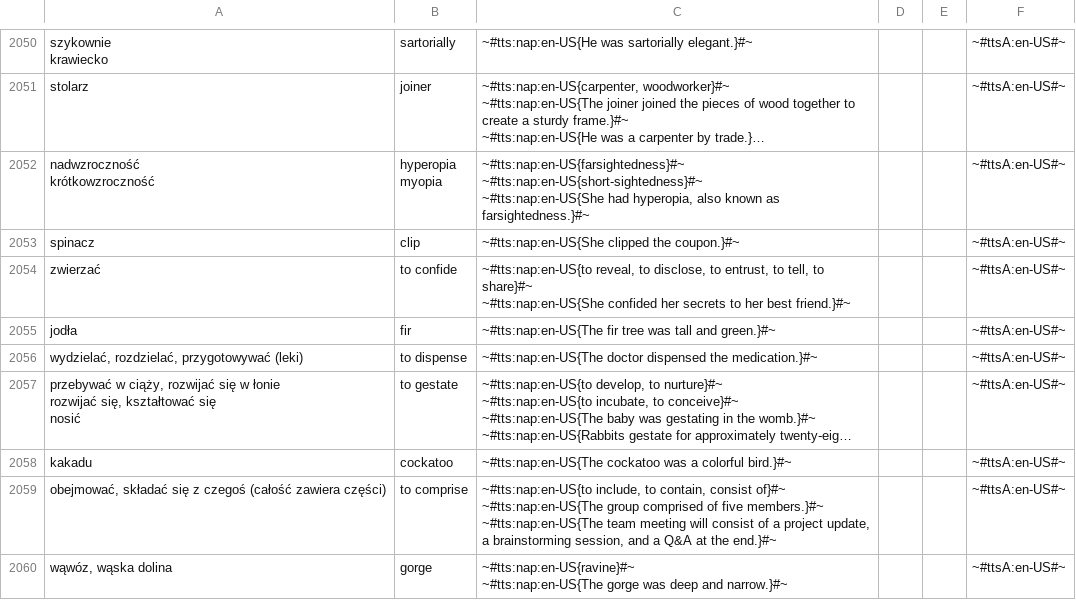
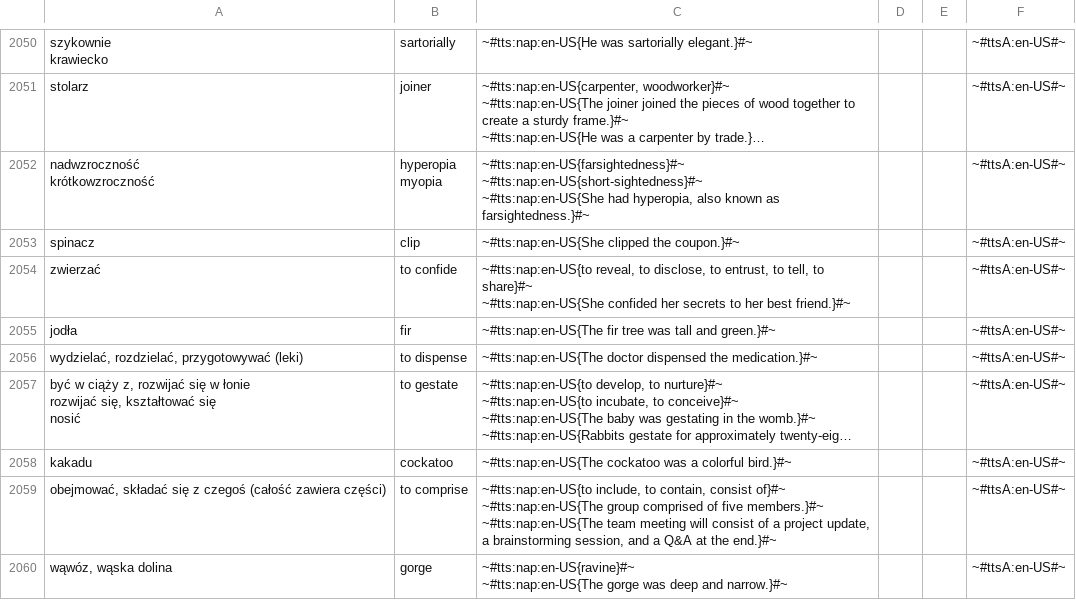
Before and after one commit to AntLightCode/spreadsheetmemo-library, a CSV file: Vocabulary & Language Practice/Polish-English - Advanced.csv, drawn as a sheet; only a part is shown, gaps mark what is left out; long unchanged cells end in …; the diff names each change by its address in the sheet, - before the commit and + after, or states it on an @@ line.

```diff
--- a/Vocabulary & Language Practice/Polish-English - Advanced.csv
+++ b/Vocabulary & Language Practice/Polish-English - Advanced.csv
-A2057: przebywać w ciąży, rozwijać się…
+A2057: być w ciąży z, rozwijać się…
```
Also changed, not shown: Vocabulary & Language Practice/Polish-English - Starter.csv, Vocabulary & Language Practice/Polish-German.csv.
